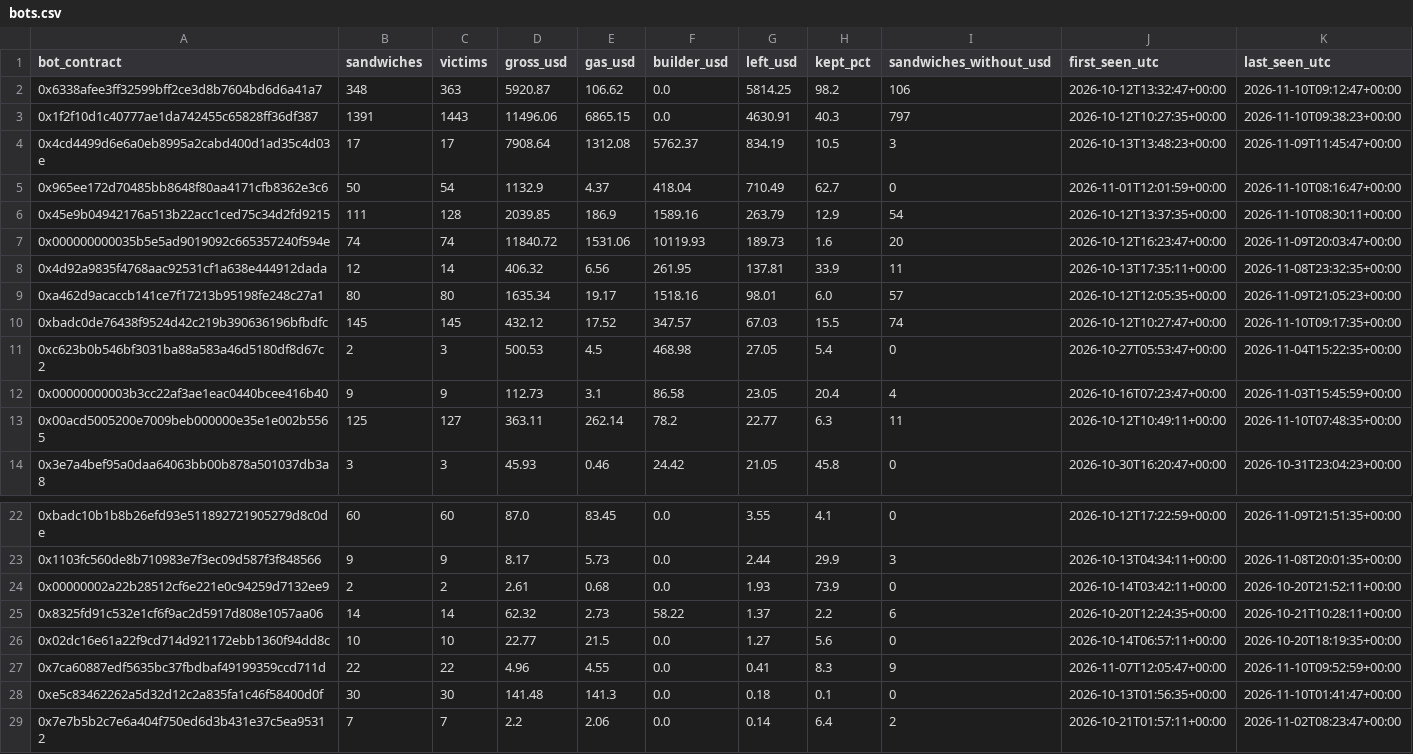
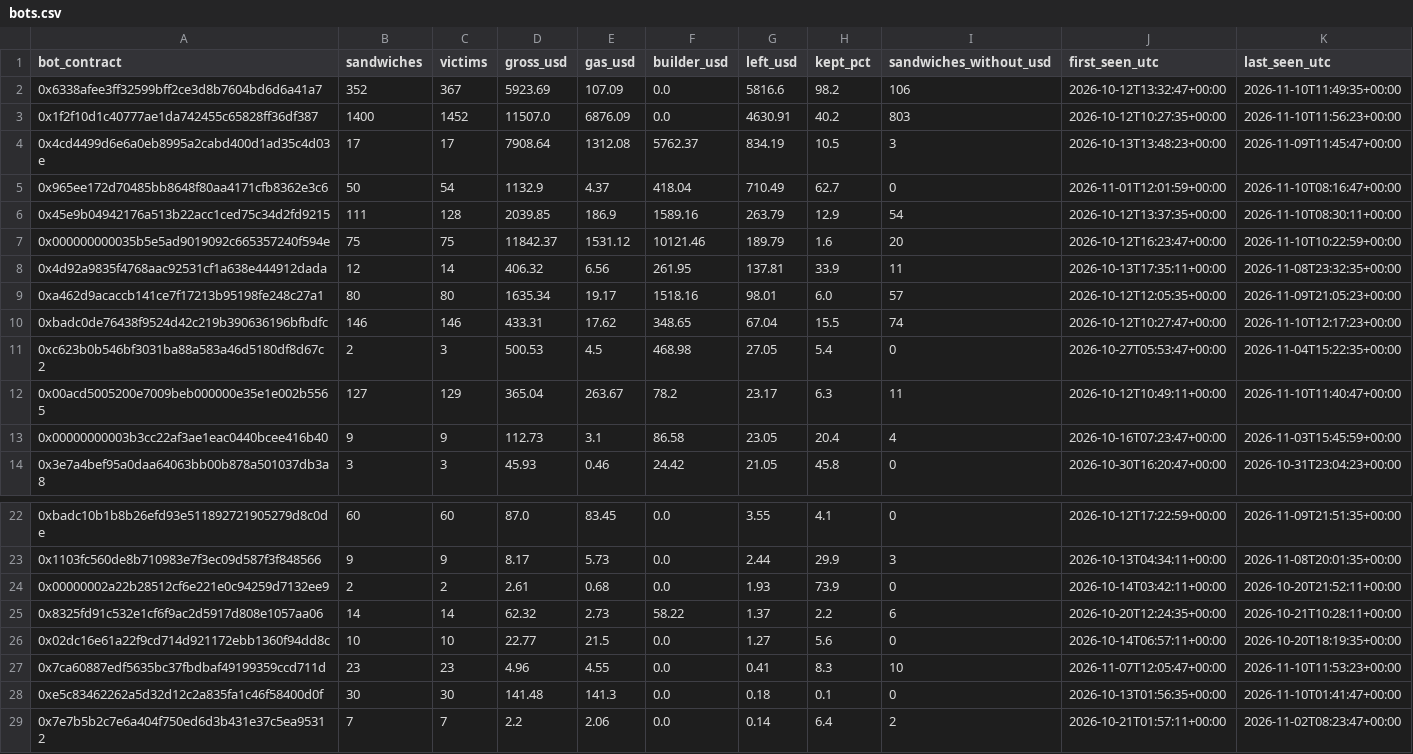
Before and after one commit to leomadori/mev-watch, a CSV file: data/bots.csv, drawn as a sheet; only a part is shown, gaps mark what is left out; the diff covers the shown part only.

```diff
--- a/data/bots.csv
+++ b/data/bots.csv
@@ -1,4 +1,4 @@
 bot_contract,sandwiches,victims,gross_usd,gas_usd,builder_usd,left_usd,kept_pct,sandwiches_without_usd,first_seen_utc,last_seen_utc
-0x6338afee3ff32599bff2ce3d8b7604bd6d6a41a7,348,363,5920.87,106.62,0.0,5814.25,98.2,106,2026-10-12T13:32:47+00:00,2026-11-10T09:12:47+00:00
-0x1f2f10d1c40777ae1da742455c65828ff36df387,1391,1443,11496.06,6865.15,0.0,4630.91,40.3,797,2026-10-12T10:27:35+00:00,2026-11-10T09:38:23+00:00
+0x6338afee3ff32599bff2ce3d8b7604bd6d6a41a7,352,367,5923.69,107.09,0.0,5816.6,98.2,106,2026-10-12T13:32:47+00:00,2026-11-10T11:49:35+00:00
+0x1f2f10d1c40777ae1da742455c65828ff36df387,1400,1452,11507.0,6876.09,0.0,4630.91,40.2,803,2026-10-12T10:27:35+00:00,2026-11-10T11:56:23+00:00
 0x4cd4499d6e6a0eb8995a2cabd400d1ad35c4d03e,17,17,7908.64,1312.08,5762.37,834.19,10.5,3,2026-10-13T13:48:23+00:00,2026-11-09T11:45:47+00:00
@@ -6,9 +6,9 @@ bot_contract,sandwiches,victims,gross_usd,gas_usd,builder_usd,left_usd,kept_pct,
 0x45e9b04942176a513b22acc1ced75c34d2fd9215,111,128,2039.85,186.9,1589.16,263.79,12.9,54,2026-10-12T13:37:35+00:00,2026-11-10T08:30:11+00:00
-0x000000000035b5e5ad9019092c665357240f594e,74,74,11840.72,1531.06,10119.93,189.73,1.6,20,2026-10-12T16:23:47+00:00,2026-11-09T20:03:47+00:00
+0x000000000035b5e5ad9019092c665357240f594e,75,75,11842.37,1531.12,10121.46,189.79,1.6,20,2026-10-12T16:23:47+00:00,2026-11-10T10:22:59+00:00
 0x4d92a9835f4768aac92531cf1a638e444912dada,12,14,406.32,6.56,261.95,137.81,33.9,11,2026-10-13T17:35:11+00:00,2026-11-08T23:32:35+00:00
 0xa462d9acaccb141ce7f17213b95198fe248c27a1,80,80,1635.34,19.17,1518.16,98.01,6.0,57,2026-10-12T12:05:35+00:00,2026-11-09T21:05:23+00:00
-0xbadc0de76438f9524d42c219b390636196bfbdfc,145,145,432.12,17.52,347.57,67.03,15.5,74,2026-10-12T10:27:47+00:00,2026-11-10T09:17:35+00:00
+0xbadc0de76438f9524d42c219b390636196bfbdfc,146,146,433.31,17.62,348.65,67.04,15.5,74,2026-10-12T10:27:47+00:00,2026-11-10T12:17:23+00:00
 0xc623b0b546bf3031ba88a583a46d5180df8d67c2,2,3,500.53,4.5,468.98,27.05,5.4,0,2026-10-27T05:53:47+00:00,2026-11-04T15:22:35+00:00
+0x00acd5005200e7009beb000000e35e1e002b5565,127,129,365.04,263.67,78.2,23.17,6.3,11,2026-10-12T10:49:11+00:00,2026-11-10T11:40:47+00:00
 0x00000000003b3cc22af3ae1eac0440bcee416b40,9,9,112.73,3.1,86.58,23.05,20.4,4,2026-10-16T07:23:47+00:00,2026-11-03T15:45:59+00:00
-0x00acd5005200e7009beb000000e35e1e002b5565,125,127,363.11,262.14,78.2,22.77,6.3,11,2026-10-12T10:49:11+00:00,2026-11-10T07:48:35+00:00
 0x3e7a4bef95a0daa64063bb00b878a501037db3a8,3,3,45.93,0.46,24.42,21.05,45.8,0,2026-10-30T16:20:47+00:00,2026-10-31T23:04:23+00:00
@@ -26,3 +26,3 @@ bot_contract,sandwiches,victims,gross_usd,gas_usd,builder_usd,left_usd,kept_pct,
 0x02dc16e61a22f9cd714d921172ebb1360f94dd8c,10,10,22.77,21.5,0.0,1.27,5.6,0,2026-10-14T06:57:11+00:00,2026-10-20T18:19:35+00:00
-0x7ca60887edf5635bc37fbdbaf49199359ccd711d,22,22,4.96,4.55,0.0,0.41,8.3,9,2026-11-07T12:05:47+00:00,2026-11-10T09:52:59+00:00
+0x7ca60887edf5635bc37fbdbaf49199359ccd711d,23,23,4.96,4.55,0.0,0.41,8.3,10,2026-11-07T12:05:47+00:00,2026-11-10T11:53:23+00:00
 0xe5c83462262a5d32d12c2a835fa1c46f58400d0f,30,30,141.48,141.3,0.0,0.18,0.1,0,2026-10-13T01:56:35+00:00,2026-11-10T01:41:47+00:00
```
Also changed, not shown: 1 added row, 1 removed row and 39 edited cells elsewhere in this file, 2 other files.
